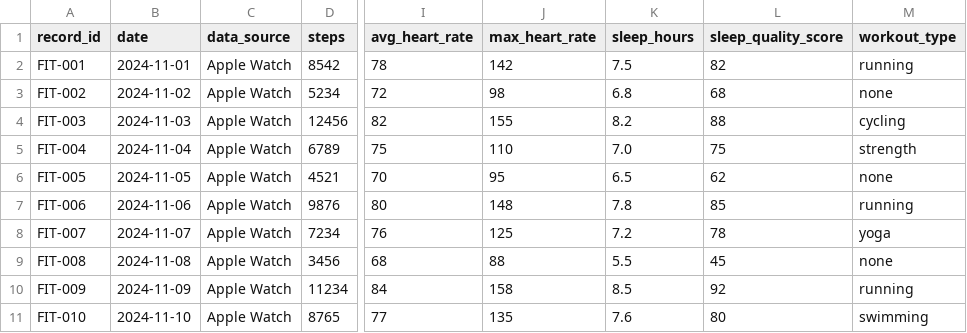
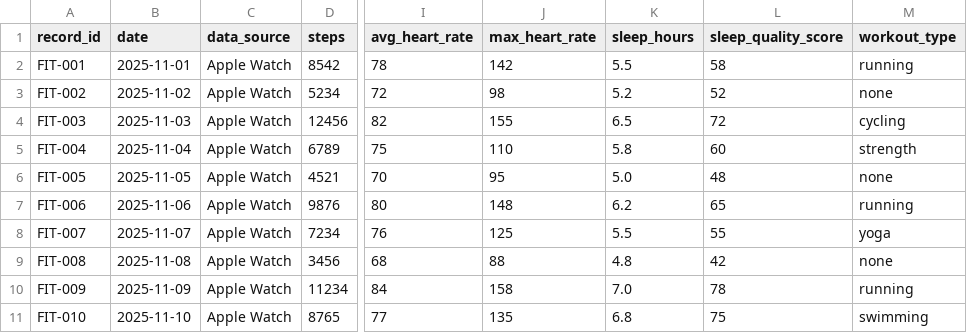
Before and after one commit to gp510/health-counselor-demo, a CSV file: CSV_Data/fitness_data.csv, drawn as a sheet; only a part is shown, gaps mark what is left out; the diff covers the shown part only; the diff names each change by its address in the sheet, - before the commit and + after, or states it on an @@ line.

```diff
--- a/CSV_Data/fitness_data.csv
+++ b/CSV_Data/fitness_data.csv
-B2 (date): 2024-11-01
+B2 (date): 2025-11-01
-K2 (sleep_hours): 7.5
+K2 (sleep_hours): 5.5
-L2 (sleep_quality_score): 82
+L2 (sleep_quality_score): 58
-B3 (date): 2024-11-02
+B3 (date): 2025-11-02
-K3 (sleep_hours): 6.8
+K3 (sleep_hours): 5.2
-L3 (sleep_quality_score): 68
+L3 (sleep_quality_score): 52
-B4 (date): 2024-11-03
+B4 (date): 2025-11-03
-K4 (sleep_hours): 8.2
+K4 (sleep_hours): 6.5
-L4 (sleep_quality_score): 88
+L4 (sleep_quality_score): 72
-B5 (date): 2024-11-04
+B5 (date): 2025-11-04
-K5 (sleep_hours): 7.0
+K5 (sleep_hours): 5.8
-L5 (sleep_quality_score): 75
+L5 (sleep_quality_score): 60
-B6 (date): 2024-11-05
+B6 (date): 2025-11-05
-K6 (sleep_hours): 6.5
+K6 (sleep_hours): 5.0
-L6 (sleep_quality_score): 62
+L6 (sleep_quality_score): 48
-B7 (date): 2024-11-06
+B7 (date): 2025-11-06
-K7 (sleep_hours): 7.8
+K7 (sleep_hours): 6.2
-L7 (sleep_quality_score): 85
+L7 (sleep_quality_score): 65
-B8 (date): 2024-11-07
+B8 (date): 2025-11-07
-K8 (sleep_hours): 7.2
+K8 (sleep_hours): 5.5
-L8 (sleep_quality_score): 78
+L8 (sleep_quality_score): 55
-B9 (date): 2024-11-08
+B9 (date): 2025-11-08
-K9 (sleep_hours): 5.5
+K9 (sleep_hours): 4.8
-L9 (sleep_quality_score): 45
+L9 (sleep_quality_score): 42
-B10 (date): 2024-11-09
+B10 (date): 2025-11-09
-K10 (sleep_hours): 8.5
+K10 (sleep_hours): 7.0
-L10 (sleep_quality_score): 92
+L10 (sleep_quality_score): 78
-B11 (date): 2024-11-10
+B11 (date): 2025-11-10
-K11 (sleep_hours): 7.6
+K11 (sleep_hours): 6.8
-L11 (sleep_quality_score): 80
+L11 (sleep_quality_score): 75
```
Also changed, not shown: 2 added rows and 74 edited cells elsewhere in this file, CSV_Data/biomarker_data.csv, CSV_Data/diet_logs.csv, 33 other files.
